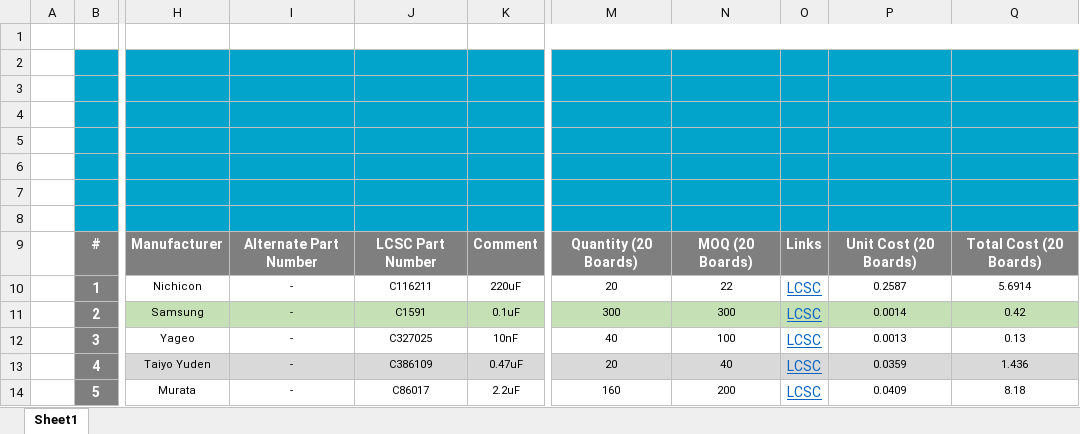
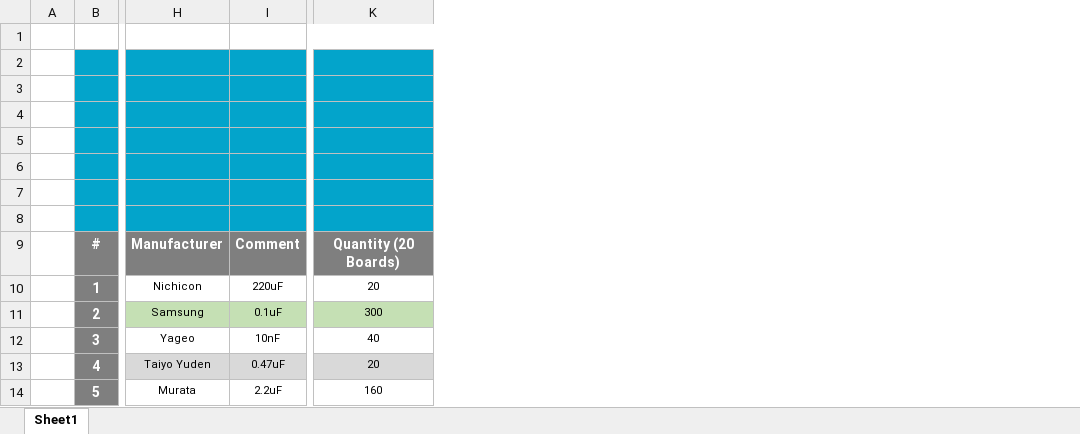
Before and after one commit to eSpark-Backup/colebenson-smartmotors, an Excel workbook: Deliverables/SM_Top Board/_BOM/Supplier BOM_Top (20 Boards).xlsx, sheet Sheet1, drawn as a sheet; only a part is shown, gaps mark what is left out; values as stored, in another font and other column widths than the file's, no borders; charts and pictures not drawn; the diff names each change by its address in the sheet, - before the commit and + after, or states it on an @@ line.

Commit message:
Supplier BOM preparation

```diff
--- a/Deliverables/SM_Top Board/_BOM/Supplier BOM_Top (20 Boards).xlsx (sheet Sheet1)
+++ b/Deliverables/SM_Top Board/_BOM/Supplier BOM_Top (20 Boards).xlsx (sheet Sheet1)
-column I, rows 9-14: Alternate Part Number | - | - | - | - | -
-column J, rows 9-14: LCSC Part Number | C116211 | C1591 | C327025 | C386109 | C86017
-column N, rows 9-14: MOQ (20 Boards) | 22 | 300 | 100 | 40 | 200
-column O, rows 9-14: Links | LCSC | LCSC | LCSC | LCSC | LCSC
-column P, rows 9-14: Unit Cost (20 Boards) | 0.2587 | 0.0014 | 0.0013 | 0.0359 | 0.0409
-column Q, rows 9-14: Total Cost (20 Boards) | 5.6914 | 0.42 | 0.13 | 1.436 | 8.18
```
Also changed, not shown: formulas that keep their value, charts or pictures, Deliverables/SM_Bottom Board/_BOM/Supplier BOM_Bottom (20 Boards).xlsx.
